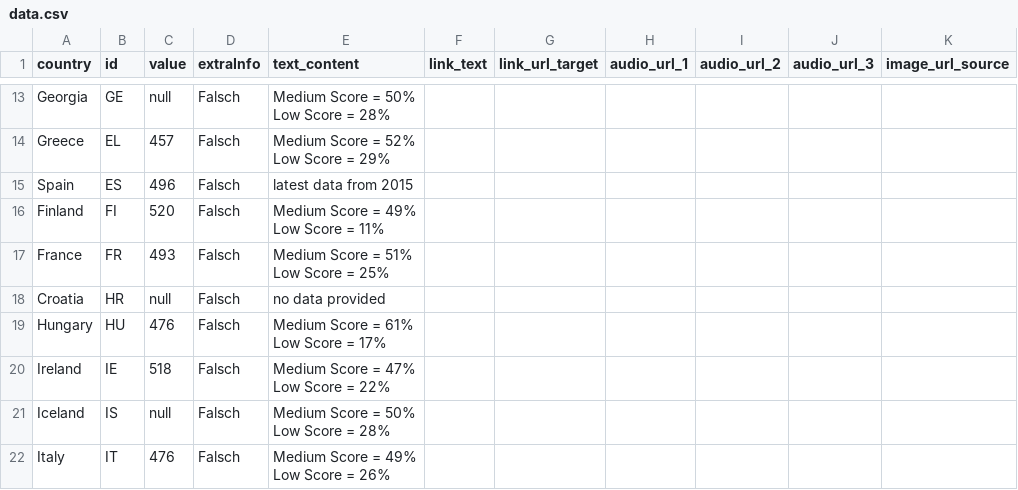
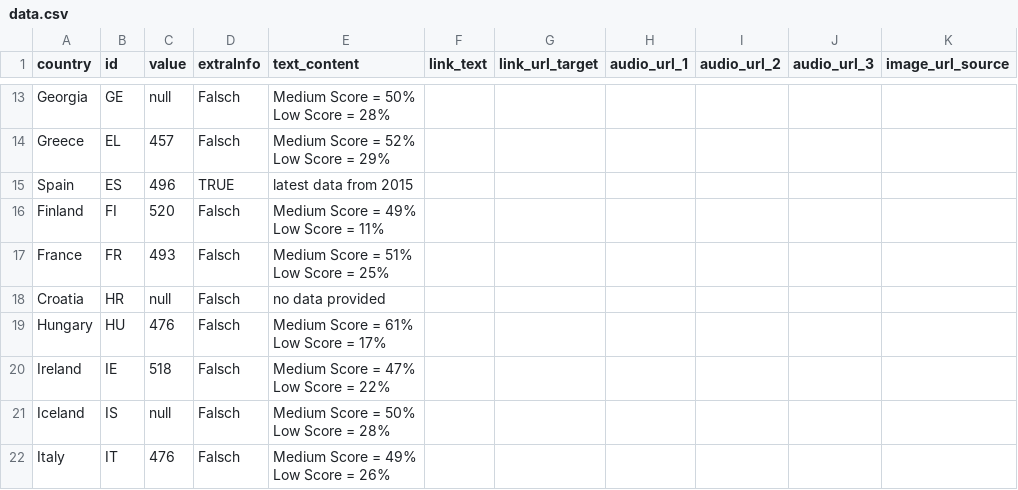
Before and after one commit to EuranetPlus/map-reading-performance, a CSV file: static/data/thematic/data.csv, drawn as a sheet; only a part is shown, gaps mark what is left out; the diff names each change by its address in the sheet, - before the commit and + after, or states it on an @@ line.

Commit message:
Update data.csv

```diff
--- a/static/data/thematic/data.csv
+++ b/static/data/thematic/data.csv
-D15 (extraInfo): Falsch
+D15 (extraInfo): TRUE
```
